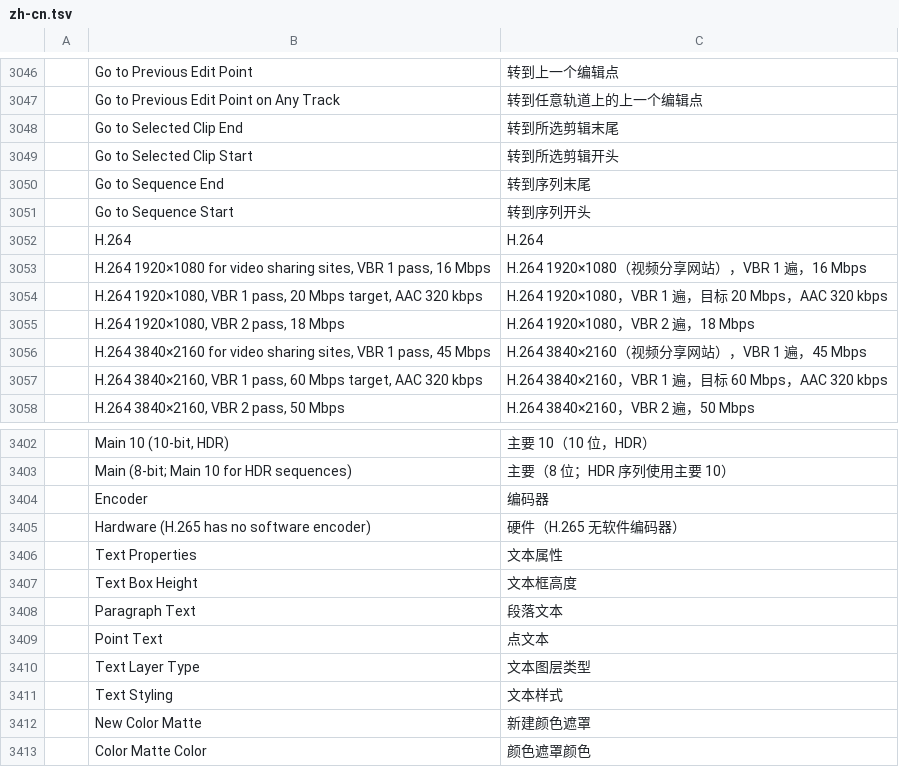
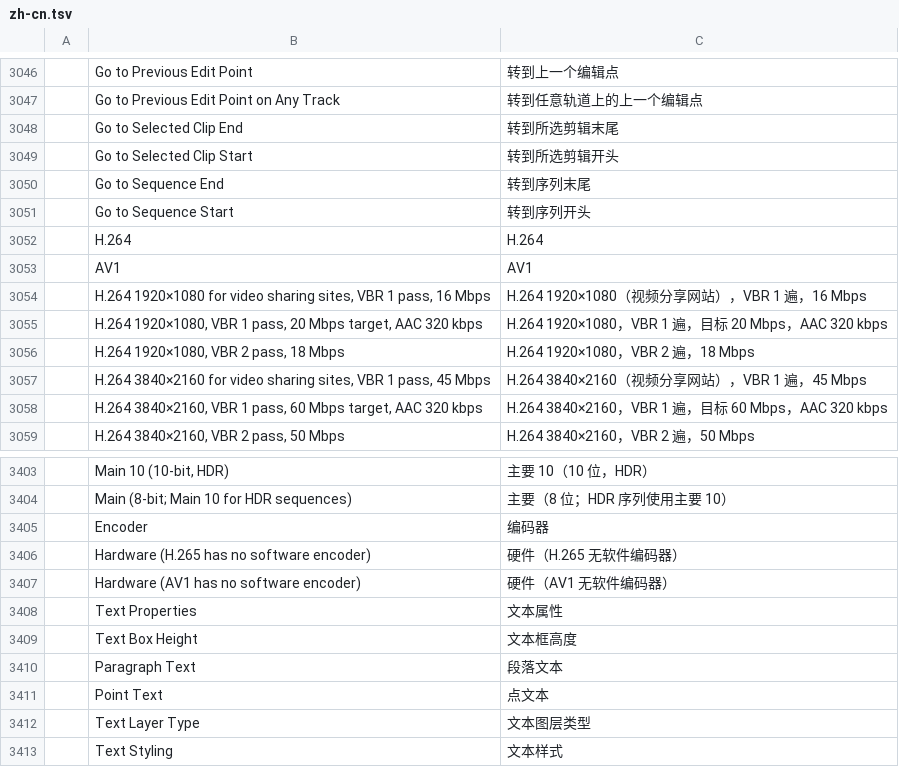
Before and after one commit to CC-David-CC/filmcraft, a TSV file: crates/ui-egui/src/i18n/zh-cn.tsv, drawn as a sheet; only a part is shown, gaps mark what is left out; the shorter side is filled out with more unchanged rows; the diff names each change by its address in the sheet, - before the commit and + after, or states it on an @@ line.

```diff
--- a/crates/ui-egui/src/i18n/zh-cn.tsv
+++ b/crates/ui-egui/src/i18n/zh-cn.tsv
+row 3053:  | AV1 | AV1
+row 3407:  | Hardware (AV1 has no software encoder) | 硬件（AV1 无软件编码器）
```
Also changed, not shown: crates/ui-egui/src/i18n/es.tsv, crates/ui-egui/src/i18n/ja.tsv, 6 other files.
